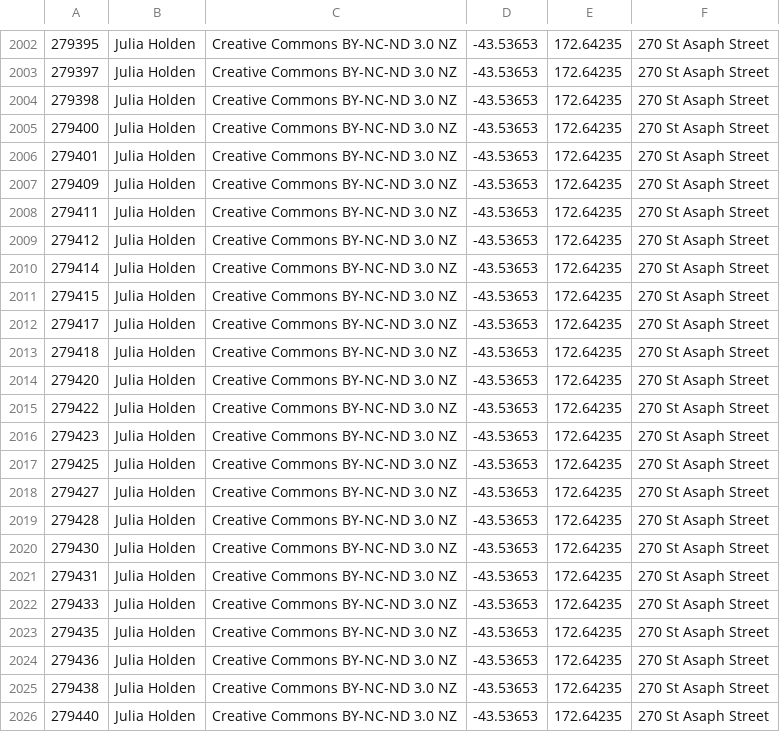
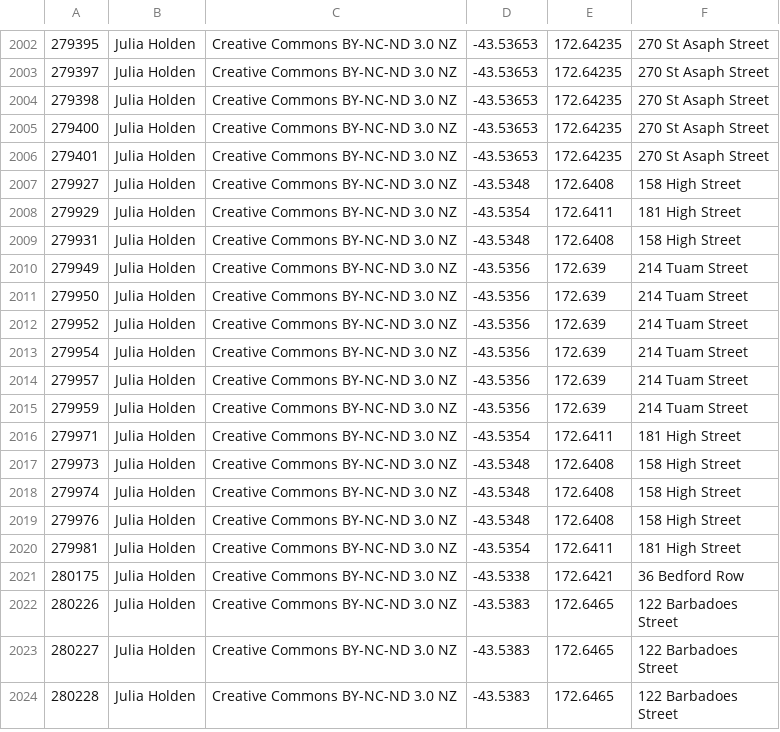
Before and after one commit to AidanMillow/Ciesmic-Geoguesser, a CSV file: scripts/photos/central_city_photos.csv, drawn as a sheet; only a part is shown, gaps mark what is left out; the shorter side is filled out with more unchanged rows; the diff covers the shown part only.

Commit message:
Updated photo csv to remove certain photographs

```diff
--- a/scripts/photos/central_city_photos.csv
+++ b/scripts/photos/central_city_photos.csv
@@ -2006,21 +2006 @@
 279401,Julia Holden,Creative Commons BY-NC-ND 3.0 NZ,-43.53653,172.64235,270 St Asaph Street
-279409,Julia Holden,Creative Commons BY-NC-ND 3.0 NZ,-43.53653,172.64235,270 St Asaph Street
-279411,Julia Holden,Creative Commons BY-NC-ND 3.0 NZ,-43.53653,172.64235,270 St Asaph Street
-279412,Julia Holden,Creative Commons BY-NC-ND 3.0 NZ,-43.53653,172.64235,270 St Asaph Street
-279414,Julia Holden,Creative Commons BY-NC-ND 3.0 NZ,-43.53653,172.64235,270 St Asaph Street
-279415,Julia Holden,Creative Commons BY-NC-ND 3.0 NZ,-43.53653,172.64235,270 St Asaph Street
-279417,Julia Holden,Creative Commons BY-NC-ND 3.0 NZ,-43.53653,172.64235,270 St Asaph Street
-279418,Julia Holden,Creative Commons BY-NC-ND 3.0 NZ,-43.53653,172.64235,270 St Asaph Street
-279420,Julia Holden,Creative Commons BY-NC-ND 3.0 NZ,-43.53653,172.64235,270 St Asaph Street
-279422,Julia Holden,Creative Commons BY-NC-ND 3.0 NZ,-43.53653,172.64235,270 St Asaph Street
-279423,Julia Holden,Creative Commons BY-NC-ND 3.0 NZ,-43.53653,172.64235,270 St Asaph Street
-279425,Julia Holden,Creative Commons BY-NC-ND 3.0 NZ,-43.53653,172.64235,270 St Asaph Street
-279427,Julia Holden,Creative Commons BY-NC-ND 3.0 NZ,-43.53653,172.64235,270 St Asaph Street
-279428,Julia Holden,Creative Commons BY-NC-ND 3.0 NZ,-43.53653,172.64235,270 St Asaph Street
-279430,Julia Holden,Creative Commons BY-NC-ND 3.0 NZ,-43.53653,172.64235,270 St Asaph Street
-279431,Julia Holden,Creative Commons BY-NC-ND 3.0 NZ,-43.53653,172.64235,270 St Asaph Street
-279433,Julia Holden,Creative Commons BY-NC-ND 3.0 NZ,-43.53653,172.64235,270 St Asaph Street
-279435,Julia Holden,Creative Commons BY-NC-ND 3.0 NZ,-43.53653,172.64235,270 St Asaph Street
-279436,Julia Holden,Creative Commons BY-NC-ND 3.0 NZ,-43.53653,172.64235,270 St Asaph Street
-279438,Julia Holden,Creative Commons BY-NC-ND 3.0 NZ,-43.53653,172.64235,270 St Asaph Street
-279440,Julia Holden,Creative Commons BY-NC-ND 3.0 NZ,-43.53653,172.64235,270 St Asaph Street
```
Also changed, not shown: 13 removed rows elsewhere in this file.
